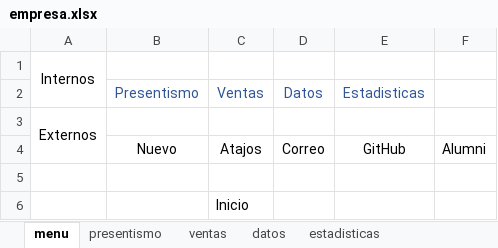
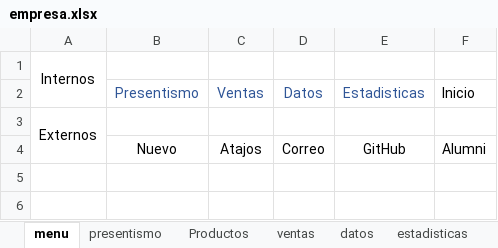
Before and after one commit to C215714N/EducacionIT, an Excel workbook: empresa.xlsx, sheet menu, drawn as a sheet; values as stored, in another font and other column widths than the file's, no borders; charts and pictures not drawn; the diff names each change by its address in the sheet, - before the commit and + after, or states it on an @@ line.

```diff
--- a/empresa.xlsx (sheet menu)
+++ b/empresa.xlsx (sheet menu)
+sheet tab: Productos
-F2: (empty)
+F2: Inicio
-row 5: (empty)
-row 6:  |  | Inicio
```
Also changed, not shown: sheet ventas, sheet datos, sheet presentismo, sheet estadisticas, charts or pictures.
